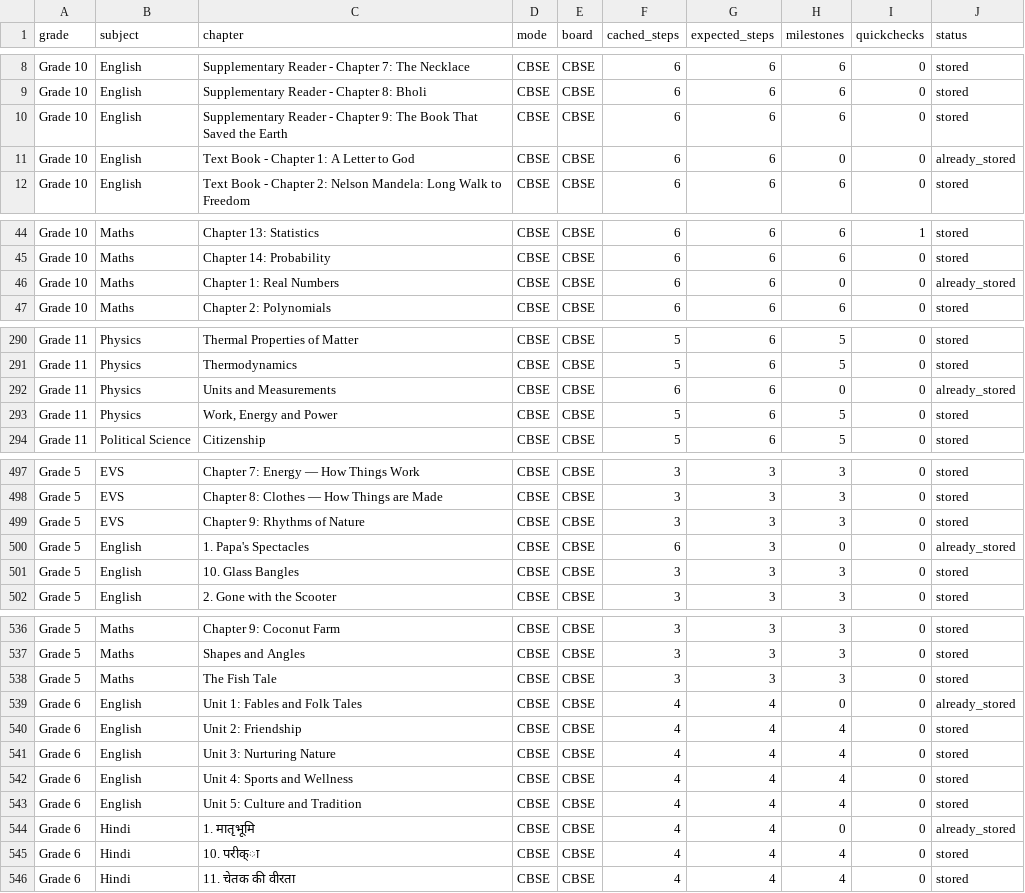
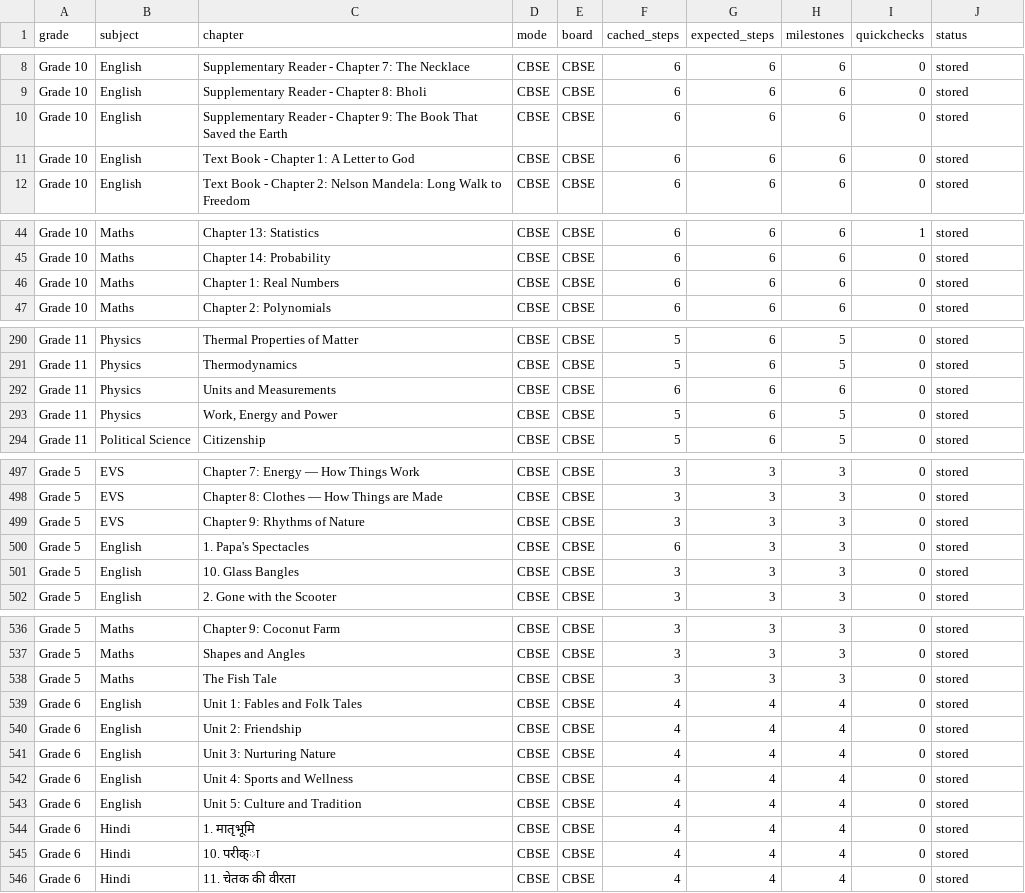
Before and after one commit to pradipbhuyan/likha-poha-ai, a CSV file: backend/reports/chapter_docs/conversion_report.csv, drawn as a sheet; only a part is shown, gaps mark what is left out; the diff covers the shown part only.

```diff
--- a/backend/reports/chapter_docs/conversion_report.csv
+++ b/backend/reports/chapter_docs/conversion_report.csv
@@ -10,3 +10,3 @@ Grade 10,English,Supplementary Reader - Chapter 8: Bholi,CBSE,CBSE,6,6,6,0,store
 Grade 10,English,Supplementary Reader - Chapter 9: The Book That Saved the Earth,CBSE,CBSE,6,6,6,0,stored
-Grade 10,English,Text Book - Chapter 1: A Letter to God,CBSE,CBSE,6,6,0,0,already_stored
+Grade 10,English,Text Book - Chapter 1: A Letter to God,CBSE,CBSE,6,6,6,0,stored
 Grade 10,English,Text Book - Chapter 2: Nelson Mandela: Long Walk to Freedom,CBSE,CBSE,6,6,6,0,stored
@@ -45,3 +45,3 @@ Grade 10,Maths,Chapter 13: Statistics,CBSE,CBSE,6,6,6,1,stored
 Grade 10,Maths,Chapter 14: Probability,CBSE,CBSE,6,6,6,0,stored
-Grade 10,Maths,Chapter 1: Real Numbers,CBSE,CBSE,6,6,0,0,already_stored
+Grade 10,Maths,Chapter 1: Real Numbers,CBSE,CBSE,6,6,6,0,stored
 Grade 10,Maths,Chapter 2: Polynomials,CBSE,CBSE,6,6,6,0,stored
@@ -291,3 +291,3 @@ Grade 11,Physics,Thermal Properties of Matter,CBSE,CBSE,5,6,5,0,stored
 Grade 11,Physics,Thermodynamics,CBSE,CBSE,5,6,5,0,stored
-Grade 11,Physics,Units and Measurements,CBSE,CBSE,6,6,0,0,already_stored
+Grade 11,Physics,Units and Measurements,CBSE,CBSE,6,6,6,0,stored
 Grade 11,Physics,"Work, Energy and Power",CBSE,CBSE,5,6,5,0,stored
@@ -499,3 +499,3 @@ Grade 5,EVS,Chapter 8: Clothes — How Things are Made,CBSE,CBSE,3,3,3,0,stored
 Grade 5,EVS,Chapter 9: Rhythms of Nature,CBSE,CBSE,3,3,3,0,stored
-Grade 5,English,1. Papa's Spectacles,CBSE,CBSE,6,3,0,0,already_stored
+Grade 5,English,1. Papa's Spectacles,CBSE,CBSE,6,3,3,0,stored
 Grade 5,English,10. Glass Bangles,CBSE,CBSE,3,3,3,0,stored
@@ -538,3 +538,3 @@ Grade 5,Maths,Shapes and Angles,CBSE,CBSE,3,3,3,0,stored
 Grade 5,Maths,The Fish Tale,CBSE,CBSE,3,3,3,0,stored
-Grade 6,English,Unit 1: Fables and Folk Tales,CBSE,CBSE,4,4,0,0,already_stored
+Grade 6,English,Unit 1: Fables and Folk Tales,CBSE,CBSE,4,4,4,0,stored
 Grade 6,English,Unit 2: Friendship,CBSE,CBSE,4,4,4,0,stored
@@ -543,3 +543,3 @@ Grade 6,English,Unit 4: Sports and Wellness,CBSE,CBSE,4,4,4,0,stored
 Grade 6,English,Unit 5: Culture and Tradition,CBSE,CBSE,4,4,4,0,stored
-Grade 6,Hindi,1. मातृभूमि,CBSE,CBSE,4,4,0,0,already_stored
+Grade 6,Hindi,1. मातृभूमि,CBSE,CBSE,4,4,4,0,stored
 Grade 6,Hindi,10. परीक्ा,CBSE,CBSE,4,4,4,0,stored
```
Also changed, not shown: 6 edited cells elsewhere in this file, 10 other files.
